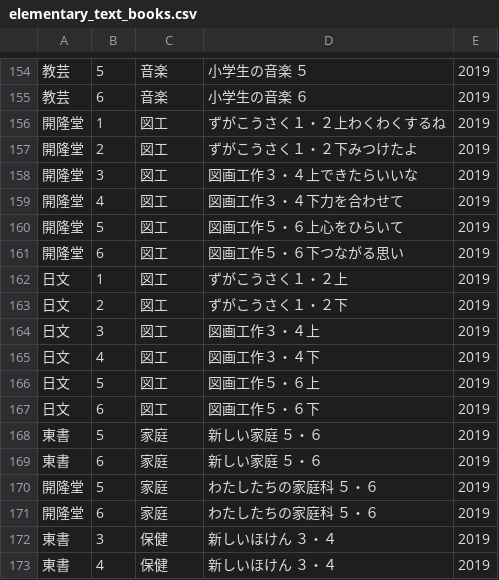
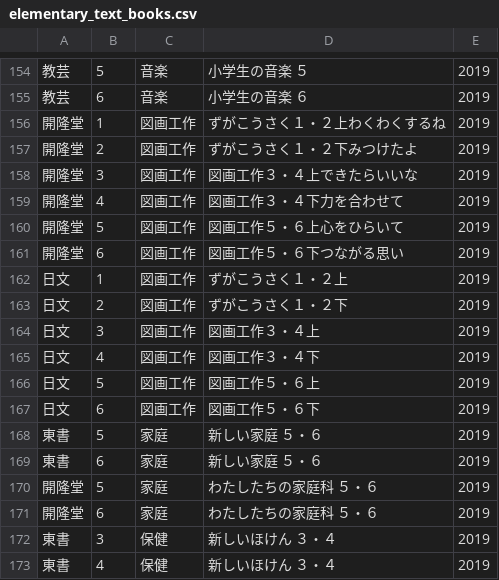
Before and after one commit to ast345/school-notes, a CSV file: db/csv/elementary_text_books.csv, drawn as a sheet; only a part is shown, gaps mark what is left out; the diff covers the shown part only.

```diff
--- a/db/csv/elementary_text_books.csv
+++ b/db/csv/elementary_text_books.csv
@@ -157,14 +155,14 @@
 教芸,6,音楽,小学生の音楽  ６,2019
-開隆堂,1,図工,ずがこうさく１・２上わくわくするね,2019
-開隆堂,2,図工,ずがこうさく１・２下みつけたよ,2019
-開隆堂,3,図工,図画工作３・４上できたらいいな,2019
-開隆堂,4,図工,図画工作３・４下力を合わせて,2019
-開隆堂,5,図工,図画工作５・６上心をひらいて,2019
-開隆堂,6,図工,図画工作５・６下つながる思い,2019
-日文,1,図工,ずがこうさく１・２上,2019
-日文,2,図工,ずがこうさく１・２下,2019
-日文,3,図工,図画工作３・４上,2019
-日文,4,図工,図画工作３・４下,2019
-日文,5,図工,図画工作５・６上,2019
-日文,6,図工,図画工作５・６下,2019
+開隆堂,1,図画工作,ずがこうさく１・２上わくわくするね,2019
+開隆堂,2,図画工作,ずがこうさく１・２下みつけたよ,2019
+開隆堂,3,図画工作,図画工作３・４上できたらいいな,2019
+開隆堂,4,図画工作,図画工作３・４下力を合わせて,2019
+開隆堂,5,図画工作,図画工作５・６上心をひらいて,2019
+開隆堂,6,図画工作,図画工作５・６下つながる思い,2019
+日文,1,図画工作,ずがこうさく１・２上,2019
+日文,2,図画工作,ずがこうさく１・２下,2019
+日文,3,図画工作,図画工作３・４上,2019
+日文,4,図画工作,図画工作３・４下,2019
+日文,5,図画工作,図画工作５・６上,2019
+日文,6,図画工作,図画工作５・６下,2019
 東書,5,家庭,新しい家庭  ５・６,2019
```
Also changed, not shown: 1 added row, 1 removed row and 16 edited cells elsewhere in this file, db/csv/textbookscomp.csv, 1 other file.
